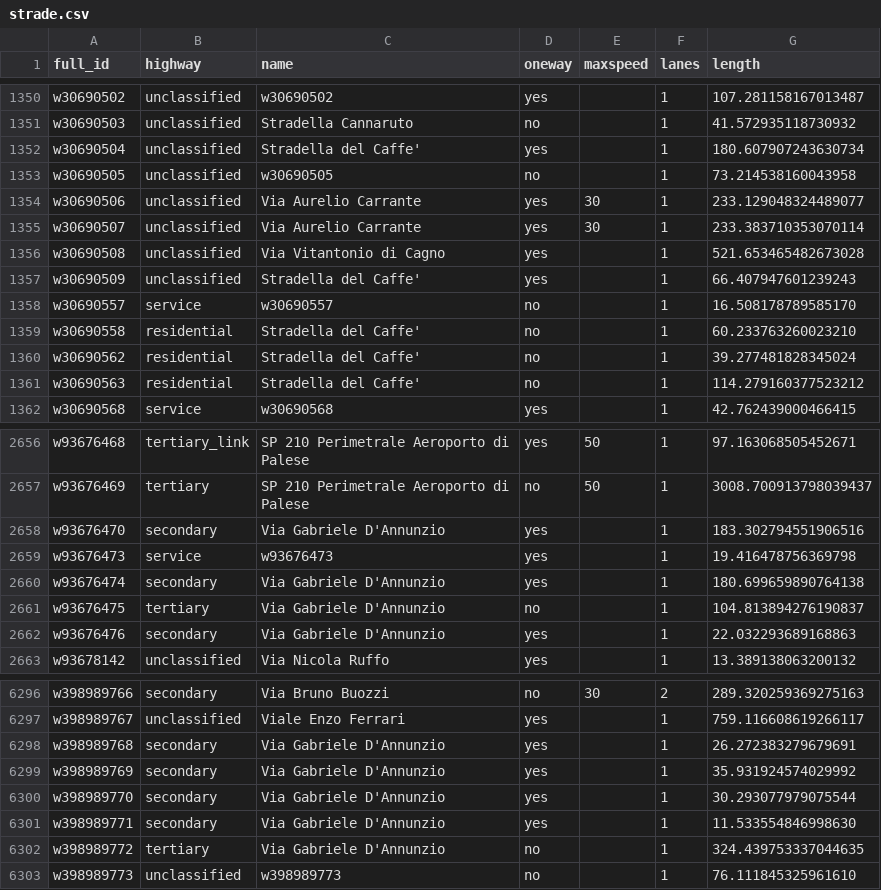
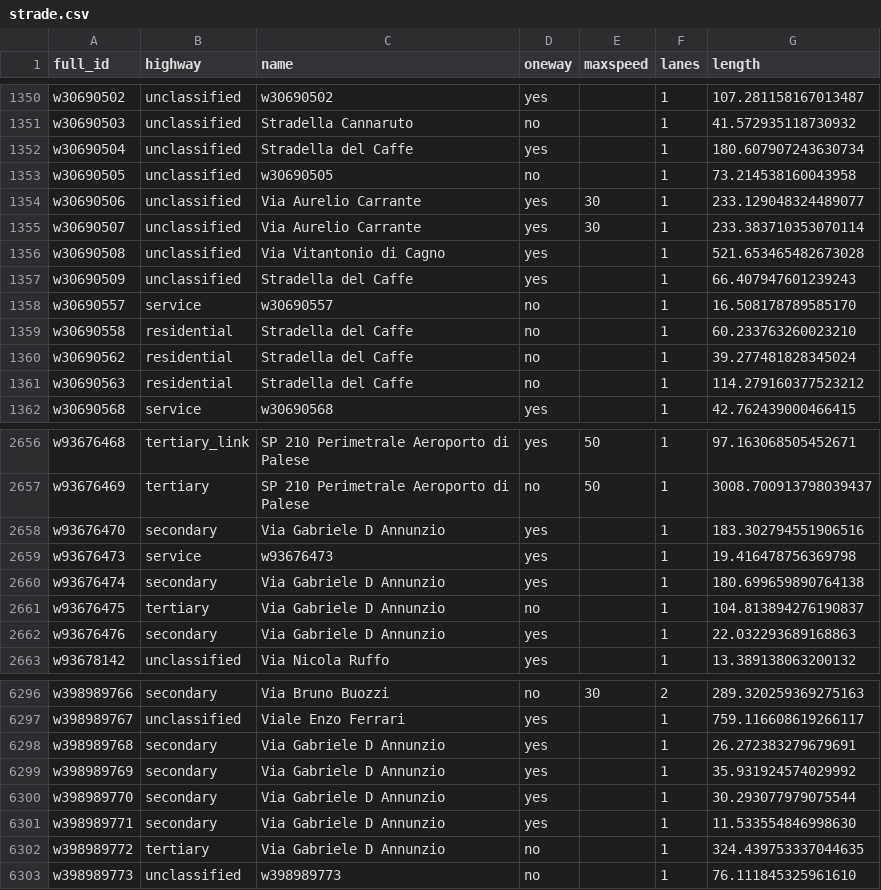
Before and after one commit to frankcesco/IngCon24, a CSV file: data/strade.csv, drawn as a sheet; only a part is shown, gaps mark what is left out; the diff covers the shown part only.

```diff
--- a/data/strade.csv
+++ b/data/strade.csv
@@ -1351,3 +1351,3 @@ w30690502,unclassified,w30690502,yes,,"1",107.281158167013487
 w30690503,unclassified,Stradella Cannaruto,no,,"1",41.572935118730932
-w30690504,unclassified,Stradella del Caffe',yes,,"1",180.607907243630734
+w30690504,unclassified,Stradella del Caffe ,yes,,"1",180.607907243630734
 w30690505,unclassified,w30690505,no,,"1",73.214538160043958
@@ -1356,7 +1356,7 @@ w30690507,unclassified,Via Aurelio Carrante,yes,"30","1",233.383710353070114
 w30690508,unclassified,Via Vitantonio di Cagno,yes,,"1",521.653465482673028
-w30690509,unclassified,Stradella del Caffe',yes,,"1",66.407947601239243
+w30690509,unclassified,Stradella del Caffe ,yes,,"1",66.407947601239243
 w30690557,service,w30690557,no,,"1",16.508178789585170
-w30690558,residential,Stradella del Caffe',no,,"1",60.233763260023210
-w30690562,residential,Stradella del Caffe',no,,"1",39.277481828345024
-w30690563,residential,Stradella del Caffe',no,,"1",114.279160377523212
+w30690558,residential,Stradella del Caffe ,no,,"1",60.233763260023210
+w30690562,residential,Stradella del Caffe ,no,,"1",39.277481828345024
+w30690563,residential,Stradella del Caffe ,no,,"1",114.279160377523212
 w30690568,service,w30690568,yes,,"1",42.762439000466415
@@ -2657,7 +2657,7 @@ w93676468,tertiary_link,SP 210 Perimetrale Aeroporto di Palese,yes,"50","1",97.1
 w93676469,tertiary,SP 210 Perimetrale Aeroporto di Palese,no,"50","1",3008.700913798039437
-w93676470,secondary,Via Gabriele D'Annunzio,yes,,"1",183.302794551906516
+w93676470,secondary,Via Gabriele D Annunzio,yes,,"1",183.302794551906516
 w93676473,service,w93676473,yes,,"1",19.416478756369798
-w93676474,secondary,Via Gabriele D'Annunzio,yes,,"1",180.699659890764138
-w93676475,tertiary,Via Gabriele D'Annunzio,no,,"1",104.813894276190837
-w93676476,secondary,Via Gabriele D'Annunzio,yes,,"1",22.032293689168863
+w93676474,secondary,Via Gabriele D Annunzio,yes,,"1",180.699659890764138
+w93676475,tertiary,Via Gabriele D Annunzio,no,,"1",104.813894276190837
+w93676476,secondary,Via Gabriele D Annunzio,yes,,"1",22.032293689168863
 w93678142,unclassified,Via Nicola Ruffo,yes,,"1",13.389138063200132
@@ -6297,7 +6297,7 @@ w398989766,secondary,Via Bruno Buozzi,no,"30","2",289.320259369275163
 w398989767,unclassified,Viale Enzo Ferrari,yes,,"1",759.116608619266117
-w398989768,secondary,Via Gabriele D'Annunzio,yes,,"1",26.272383279679691
-w398989769,secondary,Via Gabriele D'Annunzio,yes,,"1",35.931924574029992
-w398989770,secondary,Via Gabriele D'Annunzio,yes,,"1",30.293077979075544
-w398989771,secondary,Via Gabriele D'Annunzio,yes,,"1",11.533554846998630
-w398989772,tertiary,Via Gabriele D'Annunzio,no,,"1",324.439753337044635
+w398989768,secondary,Via Gabriele D Annunzio,yes,,"1",26.272383279679691
+w398989769,secondary,Via Gabriele D Annunzio,yes,,"1",35.931924574029992
+w398989770,secondary,Via Gabriele D Annunzio,yes,,"1",30.293077979075544
+w398989771,secondary,Via Gabriele D Annunzio,yes,,"1",11.533554846998630
+w398989772,tertiary,Via Gabriele D Annunzio,no,,"1",324.439753337044635
 w398989773,unclassified,w398989773,no,,"1",76.111845325961610
```
Also changed, not shown: 90 edited cells elsewhere in this file, data/incidenti.csv, data/quartieri.csv, 4 other files.
